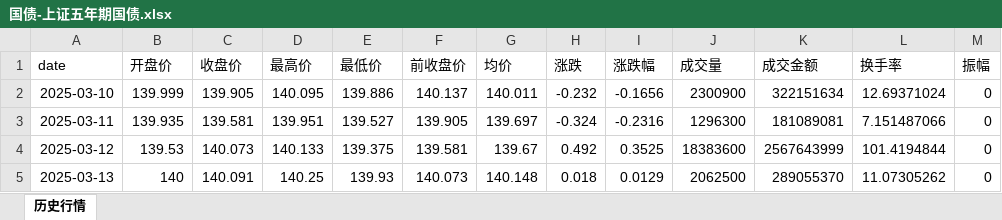
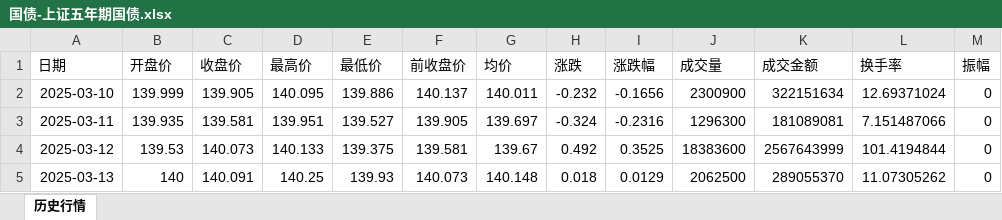
Before and after one commit to Evenszhou/Quantitative-Rebalancing-Software, an Excel workbook: 实验数据/国债-上证五年期国债.xlsx, sheet 历史行情, drawn as a sheet; only a part is shown; values as stored, in another font and other column widths than the file's, no borders; the diff names each change by its address in the sheet, - before the commit and + after, or states it on an @@ line.

```diff
--- a/实验数据/国债-上证五年期国债.xlsx (sheet 历史行情)
+++ b/实验数据/国债-上证五年期国债.xlsx (sheet 历史行情)
-A1: date
+A1: 日期
```
Also changed, not shown: 2 other files.
